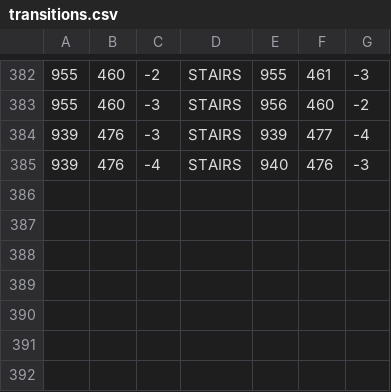
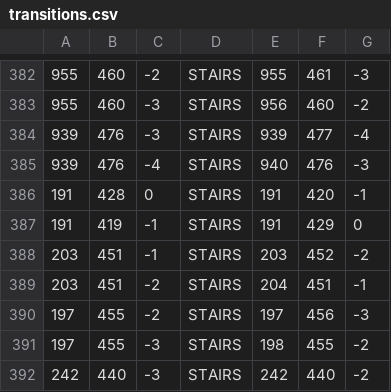
Before and after one commit to fawizja/Pixel, a CSV file: shared/src/main/resources/maps/world/transitions.csv, drawn as a sheet; only a part is shown, gaps mark what is left out.

```diff
--- a/shared/src/main/resources/maps/world/transitions.csv
+++ b/shared/src/main/resources/maps/world/transitions.csv
@@ -385 +385,8 @@
 939;476;-4;STAIRS;940;476;-3
+191;428;0;STAIRS;191;420;-1
+191;419;-1;STAIRS;191;429;0
+203;451;-1;STAIRS;203;452;-2
+203;451;-2;STAIRS;204;451;-1
+197;455;-2;STAIRS;197;456;-3
+197;455;-3;STAIRS;198;455;-2
+242;440;-3;STAIRS;242;440;-2
```
Also changed, not shown: shared/src/main/resources/data/tiles.csv, shared/src/main/resources/maps/world/displays.csv, 32 other files.
